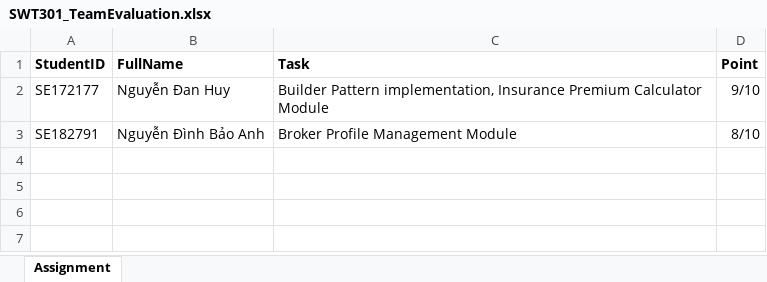
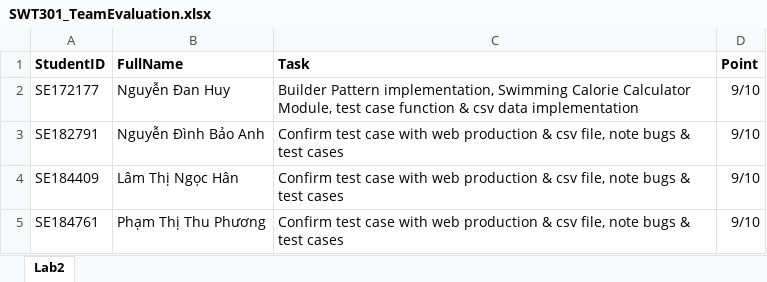
Before and after one commit to server-craftsman/swt301-calculator-demo-with-java, an Excel workbook: docs/SWT301_TeamEvaluation.xlsx, sheet Lab2, drawn as a sheet; values as stored, in another font and other column widths than the file's, no borders; charts and pictures not drawn; the diff names each change by its address in the sheet, - before the commit and + after, or states it on an @@ line.

Commit message:
Update team evaluation spreadsheet with revised data

```diff
--- a/docs/SWT301_TeamEvaluation.xlsx (sheet Lab2)
+++ b/docs/SWT301_TeamEvaluation.xlsx (sheet Lab2)
-sheet tab: Assignment
+sheet tab: Lab2
-C2 (Task): …Pattern implementation, Insurance Premium Calculator Module
+C2 (Task): …Pattern implementation, Swimming Calorie Calculator Module, test case function & csv data implementation
-C3 (Task): Broker Profile Management Module
+C3 (Task): Confirm test case with web production & csv file, note bugs & test cases
-D3 (Point): 8/10
+D3 (Point): 9/10
+row 4: SE184409 | Lâm Thị Ngọc Hân | Confirm test case with web production & csv file, note bugs & test cases | 9/10
+row 5: SE184761 | Phạm Thị Thu Phương | Confirm test case with web production & csv file, note bugs & test cases | 9/10
```
Also changed, not shown: charts or pictures.
